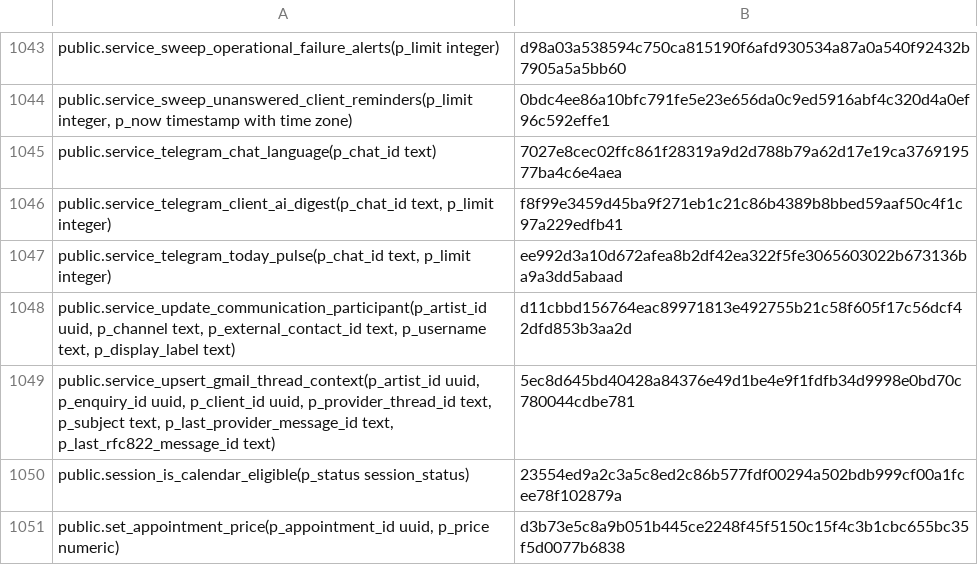
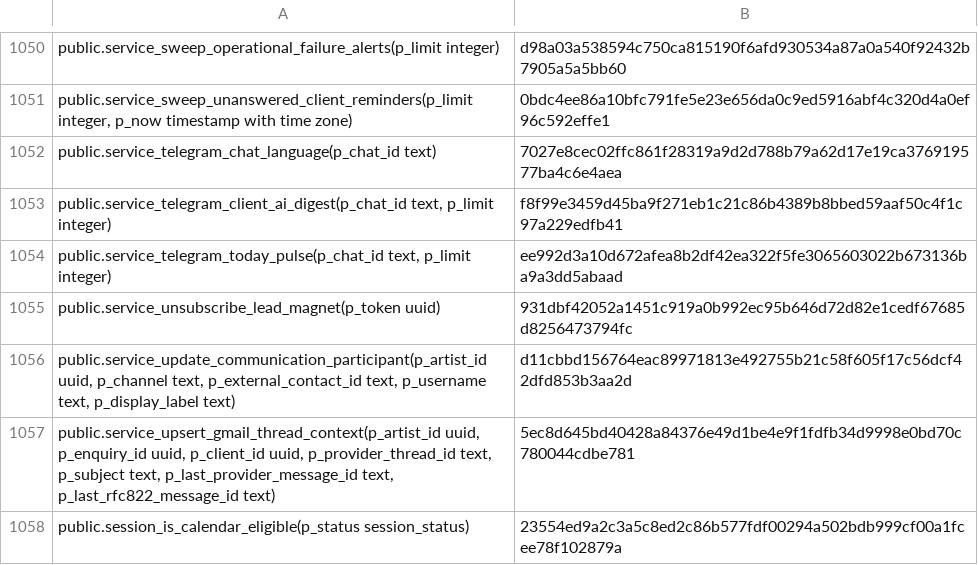
Before and after one commit to vvetrov41-lgtm/Vishar-site, a TSV file: supabase/function-manifest.tsv, drawn as a sheet; only a part is shown, gaps mark what is left out; the shorter side is filled out with more unchanged rows; the diff covers the shown part only.

Commit message:
Regenerate SQL manifest and classify/test lead magnet UI and API

```diff
--- a/supabase/function-manifest.tsv
+++ b/supabase/function-manifest.tsv
@@ -1047,2 +1054,3 @@ public.service_telegram_client_ai_digest(p_chat_id text, p_limit integer)	f8f99e
 public.service_telegram_today_pulse(p_chat_id text, p_limit integer)	ee992d3a10d672afea8b2df42ea322f5fe3065603022b673136ba9a3dd5abaad
+public.service_unsubscribe_lead_magnet(p_token uuid)	931dbf42052a1451c919a0b992ec95b646d72d82e1cedf67685d8256473794fc
 public.service_update_communication_participant(p_artist_id uuid, p_channel text, p_external_contact_id text, p_username text, p_display_label text)	d11cbbd156764eac89971813e492755b21c58f605f17c56dcf42dfd853b3aa2d
```
Also changed, not shown: 7 added rows elsewhere in this file, 6 other files.
